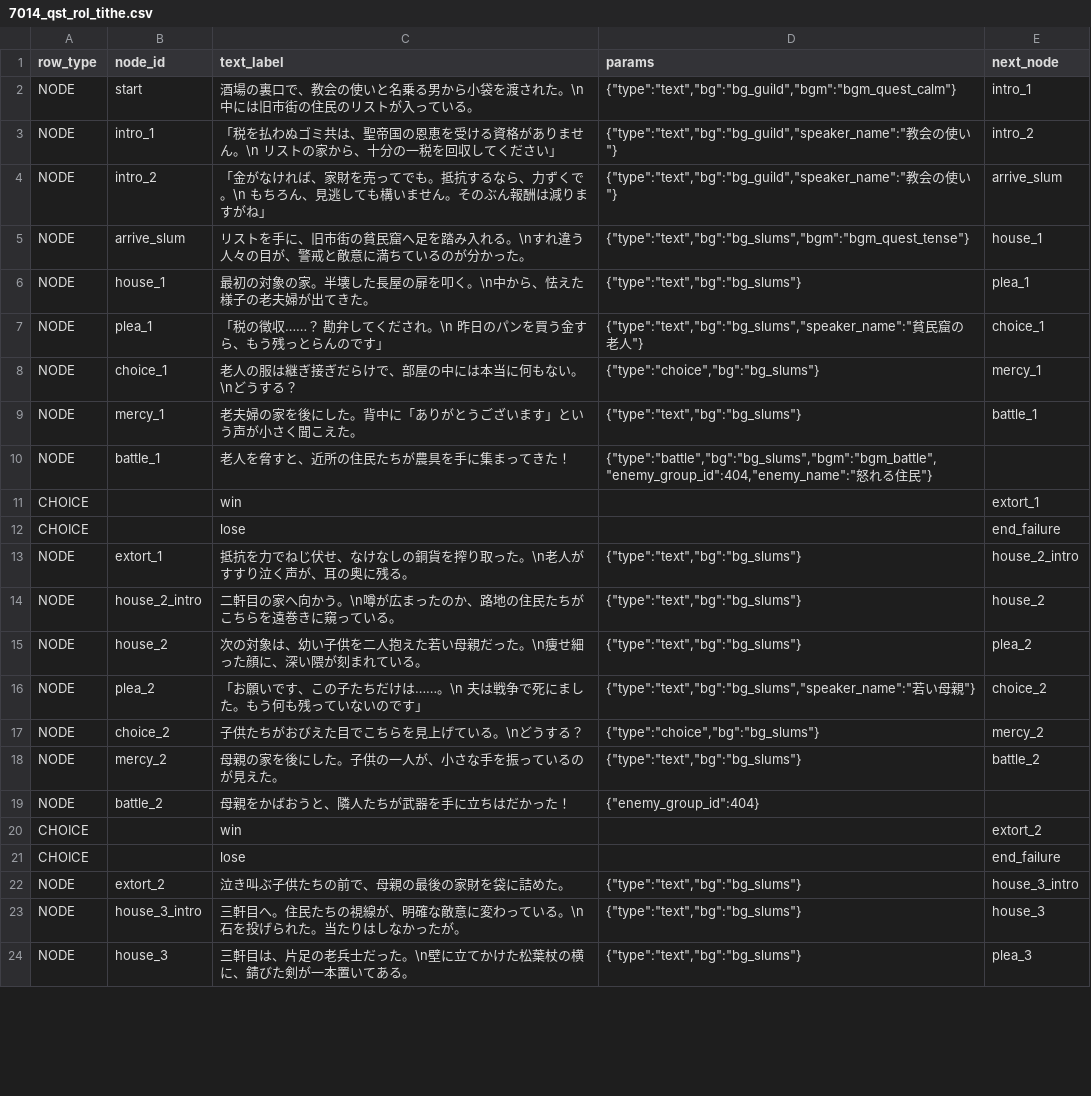
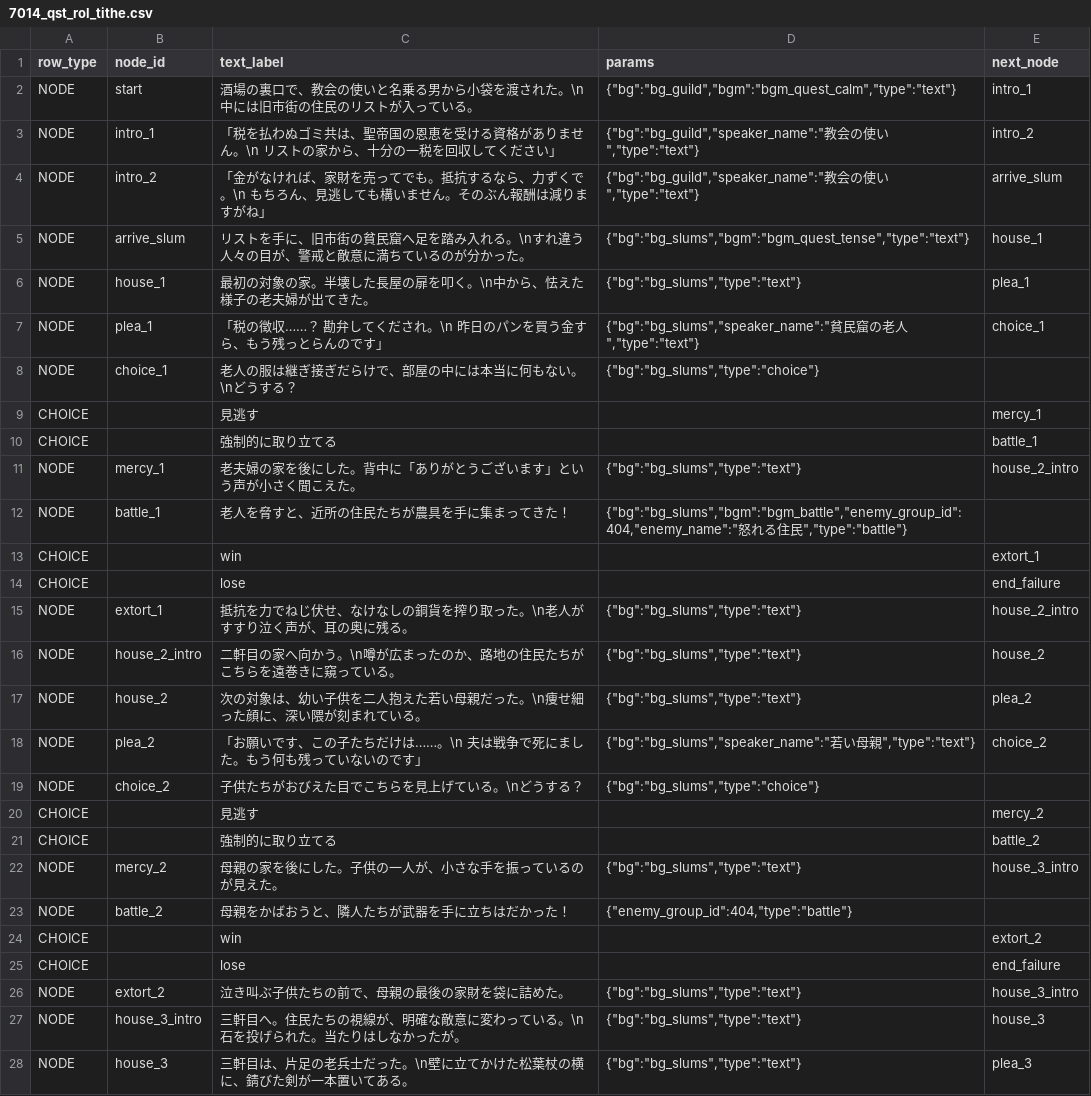
Before and after one commit to kiyoshikitamura/code-wirth-dawn, a CSV file: src/data/csv/scenarios/7014_qst_rol_tithe.csv, drawn as a sheet; only a part is shown; the diff covers the shown part only.

Commit message:
Rewrite md_to_csv_7000.js: remove hardcodes, add choice parsing, fix merge points

```diff
--- a/src/data/csv/scenarios/7014_qst_rol_tithe.csv
+++ b/src/data/csv/scenarios/7014_qst_rol_tithe.csv
@@ -1,24 +1,28 @@
 row_type,node_id,text_label,params,next_node
-NODE,start,"酒場の裏口で、教会の使いと名乗る男から小袋を渡された。\n中には旧市街の住民のリストが入っている。","{""type"":""text"",""bg"":""bg_guild"",""bgm"":""bgm_quest_calm""}",intro_1
-NODE,intro_1,"「税を払わぬゴミ共は、聖帝国の恩恵を受ける資格がありません。\n　リストの家から、十分の一税を回収してください」","{""type"":""text"",""bg"":""bg_guild"",""speaker_name"":""教会の使い""}",intro_2
-NODE,intro_2,"「金がなければ、家財を売ってでも。抵抗するなら、力ずくで。\n　もちろん、見逃しても構いません。そのぶん報酬は減りますがね」","{""type"":""text"",""bg"":""bg_guild"",""speaker_name"":""教会の使い""}",arrive_slum
-NODE,arrive_slum,"リストを手に、旧市街の貧民窟へ足を踏み入れる。\nすれ違う人々の目が、警戒と敵意に満ちているのが分かった。","{""type"":""text"",""bg"":""bg_slums"",""bgm"":""bgm_quest_tense""}",house_1
-NODE,house_1,"最初の対象の家。半壊した長屋の扉を叩く。\n中から、怯えた様子の老夫婦が出てきた。","{""type"":""text"",""bg"":""bg_slums""}",plea_1
-NODE,plea_1,"「税の徴収……？ 勘弁してくだされ。\n　昨日のパンを買う金すら、もう残っとらんのです」","{""type"":""text"",""bg"":""bg_slums"",""speaker_name"":""貧民窟の老人""}",choice_1
-NODE,choice_1,"老人の服は継ぎ接ぎだらけで、部屋の中には本当に何もない。\nどうする？","{""type"":""choice"",""bg"":""bg_slums""}",mercy_1
-NODE,mercy_1,"老夫婦の家を後にした。背中に「ありがとうございます」という声が小さく聞こえた。","{""type"":""text"",""bg"":""bg_slums""}",battle_1
-NODE,battle_1,"老人を脅すと、近所の住民たちが農具を手に集まってきた！","{""type"":""battle"",""bg"":""bg_slums"",""bgm"":""bgm_battle"",""enemy_group_id"":404,""enemy_name"":""怒れる住民""}",
+NODE,start,"酒場の裏口で、教会の使いと名乗る男から小袋を渡された。\n中には旧市街の住民のリストが入っている。","{""bg"":""bg_guild"",""bgm"":""bgm_quest_calm"",""type"":""text""}",intro_1
+NODE,intro_1,"「税を払わぬゴミ共は、聖帝国の恩恵を受ける資格がありません。\n　リストの家から、十分の一税を回収してください」","{""bg"":""bg_guild"",""speaker_name"":""教会の使い"",""type"":""text""}",intro_2
+NODE,intro_2,"「金がなければ、家財を売ってでも。抵抗するなら、力ずくで。\n　もちろん、見逃しても構いません。そのぶん報酬は減りますがね」","{""bg"":""bg_guild"",""speaker_name"":""教会の使い"",""type"":""text""}",arrive_slum
+NODE,arrive_slum,"リストを手に、旧市街の貧民窟へ足を踏み入れる。\nすれ違う人々の目が、警戒と敵意に満ちているのが分かった。","{""bg"":""bg_slums"",""bgm"":""bgm_quest_tense"",""type"":""text""}",house_1
+NODE,house_1,"最初の対象の家。半壊した長屋の扉を叩く。\n中から、怯えた様子の老夫婦が出てきた。","{""bg"":""bg_slums"",""type"":""text""}",plea_1
+NODE,plea_1,"「税の徴収……？ 勘弁してくだされ。\n　昨日のパンを買う金すら、もう残っとらんのです」","{""bg"":""bg_slums"",""speaker_name"":""貧民窟の老人"",""type"":""text""}",choice_1
+NODE,choice_1,"老人の服は継ぎ接ぎだらけで、部屋の中には本当に何もない。\nどうする？","{""bg"":""bg_slums"",""type"":""choice""}",
+CHOICE,,見逃す,,mercy_1
+CHOICE,,強制的に取り立てる,,battle_1
+NODE,mercy_1,"老夫婦の家を後にした。背中に「ありがとうございます」という声が小さく聞こえた。","{""bg"":""bg_slums"",""type"":""text""}",house_2_intro
+NODE,battle_1,"老人を脅すと、近所の住民たちが農具を手に集まってきた！","{""bg"":""bg_slums"",""bgm"":""bgm_battle"",""enemy_group_id"":404,""enemy_name"":""怒れる住民"",""type"":""battle""}",
 CHOICE,,win,,extort_1
 CHOICE,,lose,,end_failure
-NODE,extort_1,"抵抗を力でねじ伏せ、なけなしの銅貨を搾り取った。\n老人がすすり泣く声が、耳の奥に残る。","{""type"":""text"",""bg"":""bg_slums""}",house_2_intro
-NODE,house_2_intro,"二軒目の家へ向かう。\n噂が広まったのか、路地の住民たちがこちらを遠巻きに窺っている。","{""type"":""text"",""bg"":""bg_slums""}",house_2
-NODE,house_2,"次の対象は、幼い子供を二人抱えた若い母親だった。\n痩せ細った顔に、深い隈が刻まれている。","{""type"":""text"",""bg"":""bg_slums""}",plea_2
-NODE,plea_2,"「お願いです、この子たちだけは……。\n　夫は戦争で死にました。もう何も残っていないのです」","{""type"":""text"",""bg"":""bg_slums"",""speaker_name"":""若い母親""}",choice_2
-NODE,choice_2,"子供たちがおびえた目でこちらを見上げている。\nどうする？","{""type"":""choice"",""bg"":""bg_slums""}",mercy_2
-NODE,mercy_2,"母親の家を後にした。子供の一人が、小さな手を振っているのが見えた。","{""type"":""text"",""bg"":""bg_slums""}",battle_2
-NODE,battle_2,"母親をかばおうと、隣人たちが武器を手に立ちはだかった！","{""enemy_group_id"":404}",
+NODE,extort_1,"抵抗を力でねじ伏せ、なけなしの銅貨を搾り取った。\n老人がすすり泣く声が、耳の奥に残る。","{""bg"":""bg_slums"",""type"":""text""}",house_2_intro
+NODE,house_2_intro,"二軒目の家へ向かう。\n噂が広まったのか、路地の住民たちがこちらを遠巻きに窺っている。","{""bg"":""bg_slums"",""type"":""text""}",house_2
+NODE,house_2,"次の対象は、幼い子供を二人抱えた若い母親だった。\n痩せ細った顔に、深い隈が刻まれている。","{""bg"":""bg_slums"",""type"":""text""}",plea_2
+NODE,plea_2,"「お願いです、この子たちだけは……。\n　夫は戦争で死にました。もう何も残っていないのです」","{""bg"":""bg_slums"",""speaker_name"":""若い母親"",""type"":""text""}",choice_2
+NODE,choice_2,"子供たちがおびえた目でこちらを見上げている。\nどうする？","{""bg"":""bg_slums"",""type"":""choice""}",
+CHOICE,,見逃す,,mercy_2
+CHOICE,,強制的に取り立てる,,battle_2
+NODE,mercy_2,"母親の家を後にした。子供の一人が、小さな手を振っているのが見えた。","{""bg"":""bg_slums"",""type"":""text""}",house_3_intro
+NODE,battle_2,"母親をかばおうと、隣人たちが武器を手に立ちはだかった！","{""enemy_group_id"":404,""type"":""battle""}",
 CHOICE,,win,,extort_2
 CHOICE,,lose,,end_failure
-NODE,extort_2,"泣き叫ぶ子供たちの前で、母親の最後の家財を袋に詰めた。","{""type"":""text"",""bg"":""bg_slums""}",house_3_intro
-NODE,house_3_intro,"三軒目へ。住民たちの視線が、明確な敵意に変わっている。\n石を投げられた。当たりはしなかったが。","{""type"":""text"",""bg"":""bg_slums""}",house_3
-NODE,house_3,"三軒目は、片足の老兵士だった。\n壁に立てかけた松葉杖の横に、錆びた剣が一本置いてある。","{""type"":""text"",""bg"":""bg_slums""}",plea_3
+NODE,extort_2,"泣き叫ぶ子供たちの前で、母親の最後の家財を袋に詰めた。","{""bg"":""bg_slums"",""type"":""text""}",house_3_intro
+NODE,house_3_intro,"三軒目へ。住民たちの視線が、明確な敵意に変わっている。\n石を投げられた。当たりはしなかったが。","{""bg"":""bg_slums"",""type"":""text""}",house_3
+NODE,house_3,"三軒目は、片足の老兵士だった。\n壁に立てかけた松葉杖の横に、錆びた剣が一本置いてある。","{""bg"":""bg_slums"",""type"":""text""}",plea_3
```
Also changed, not shown: 4 added rows and 19 edited cells elsewhere in this file, src/data/csv/scenarios/7010_qst_rol_heretic.csv, src/data/csv/scenarios/7011_qst_rol_holywater.csv, 4 other files.
